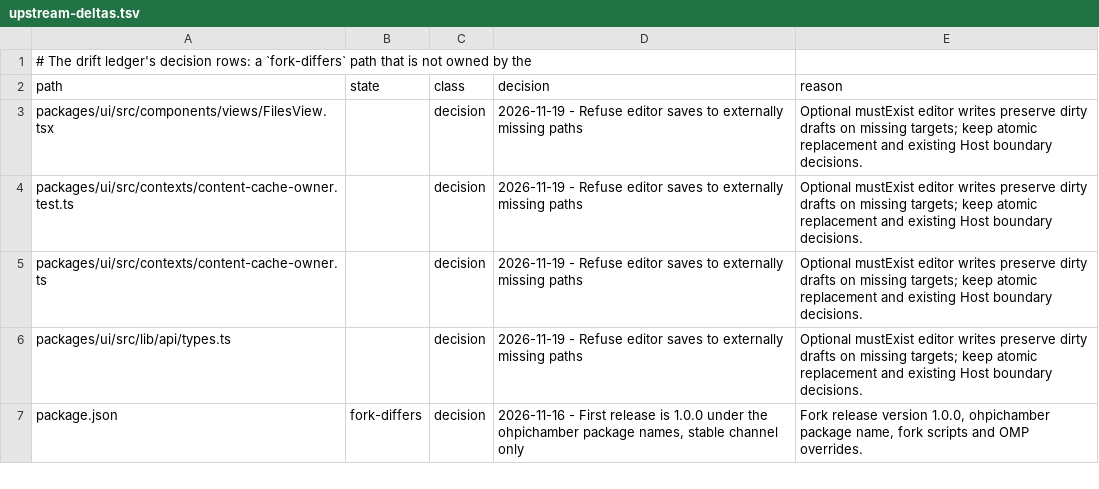
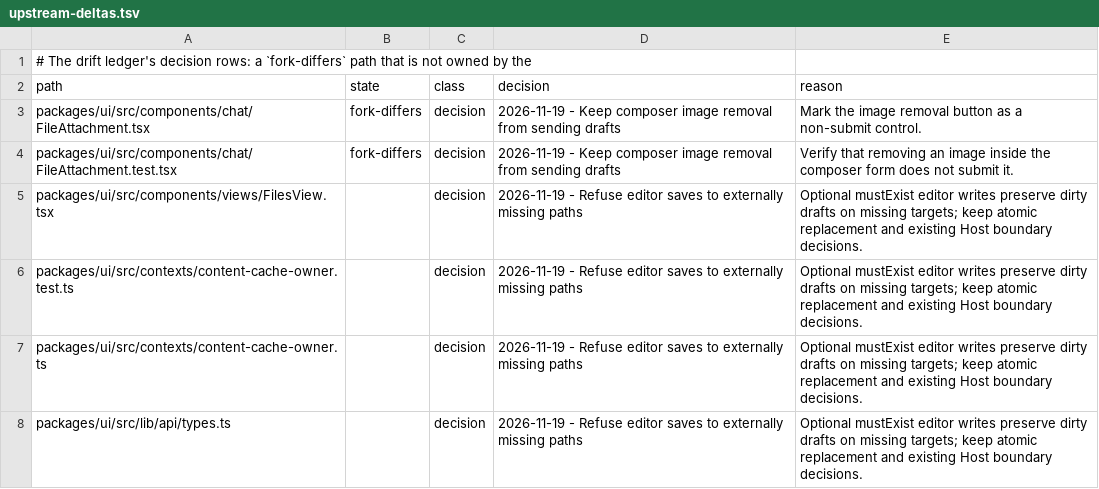
Before and after one commit to Shizuku-Yume/ohpichamber-dev, a TSV file: .workflow/upstream-deltas.tsv, drawn as a sheet; only a part is shown; the shorter side is filled out with more unchanged rows; the diff names each change by its address in the sheet, - before the commit and + after, or states it on an @@ line.

Commit message:
Keep image attachment removal from submitting chat

```diff
--- a/.workflow/upstream-deltas.tsv
+++ b/.workflow/upstream-deltas.tsv
+row 3: packages/ui/src/components/chat/FileAttachment.tsx | fork-differs | decision | 2026-11-19 - Keep composer image removal from sending drafts | Mark the image removal button as a non-submit control.
+row 4: packages/ui/src/components/chat/FileAttachment.test.tsx | fork-differs | decision | 2026-11-19 - Keep composer image removal from sending drafts | Verify that removing an image inside the composer form does not submit it.
```
Also changed, not shown: 4 other files.
